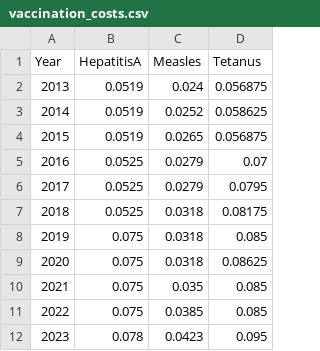
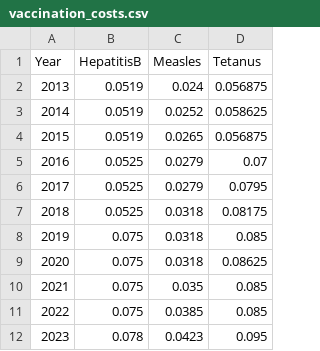
Before and after one commit to KellyKhor/DataVisualization, a CSV file: TestVaccinationCost/vaccination_costs.csv, drawn as a sheet.

Commit message:
update hepatitis

```diff
--- a/TestVaccinationCost/vaccination_costs.csv
+++ b/TestVaccinationCost/vaccination_costs.csv
@@ -1,2 +1,2 @@
-Year,HepatitisA,Measles,Tetanus
+Year,HepatitisB,Measles,Tetanus
 2013,0.0519,0.024,0.056875
```
